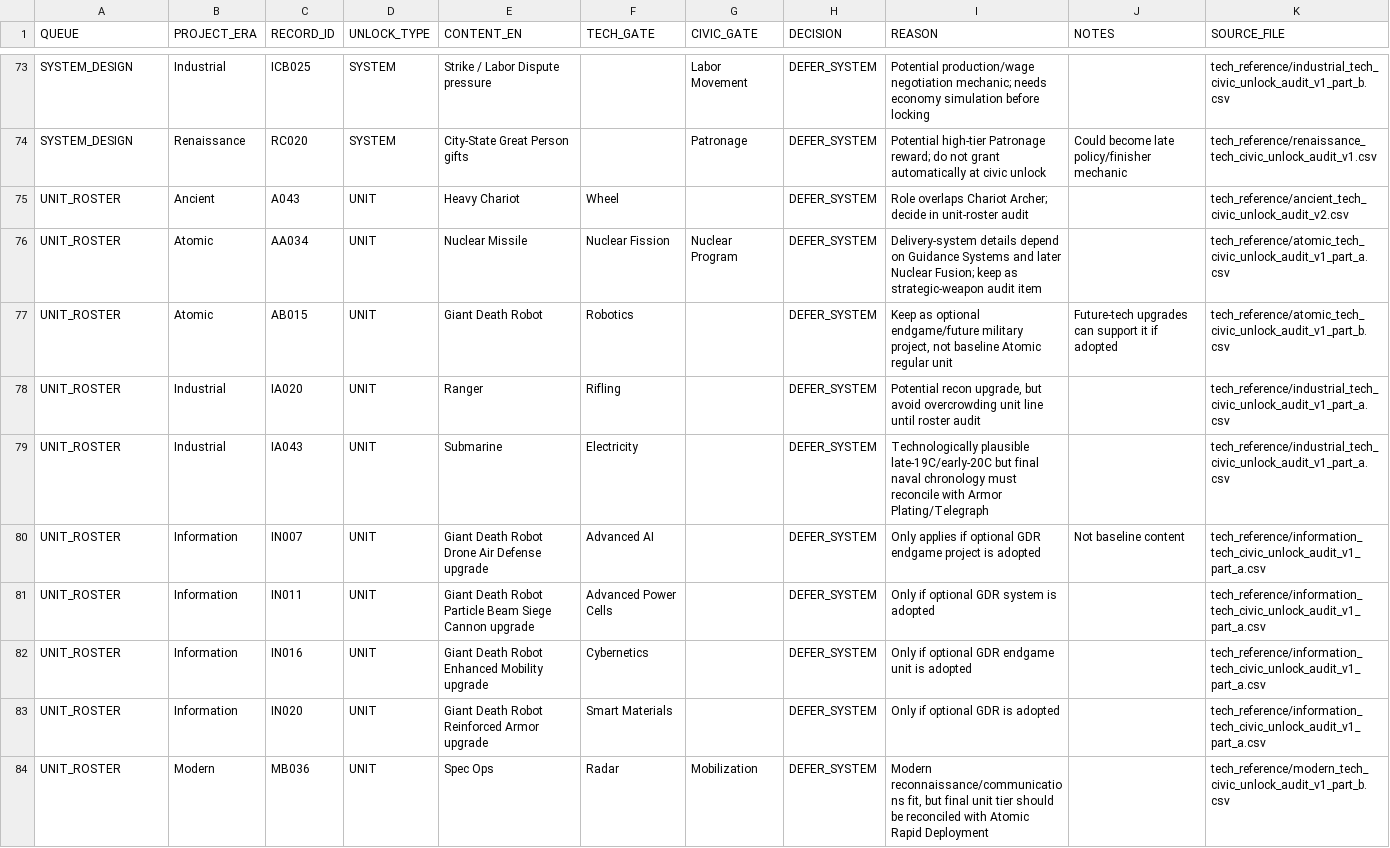
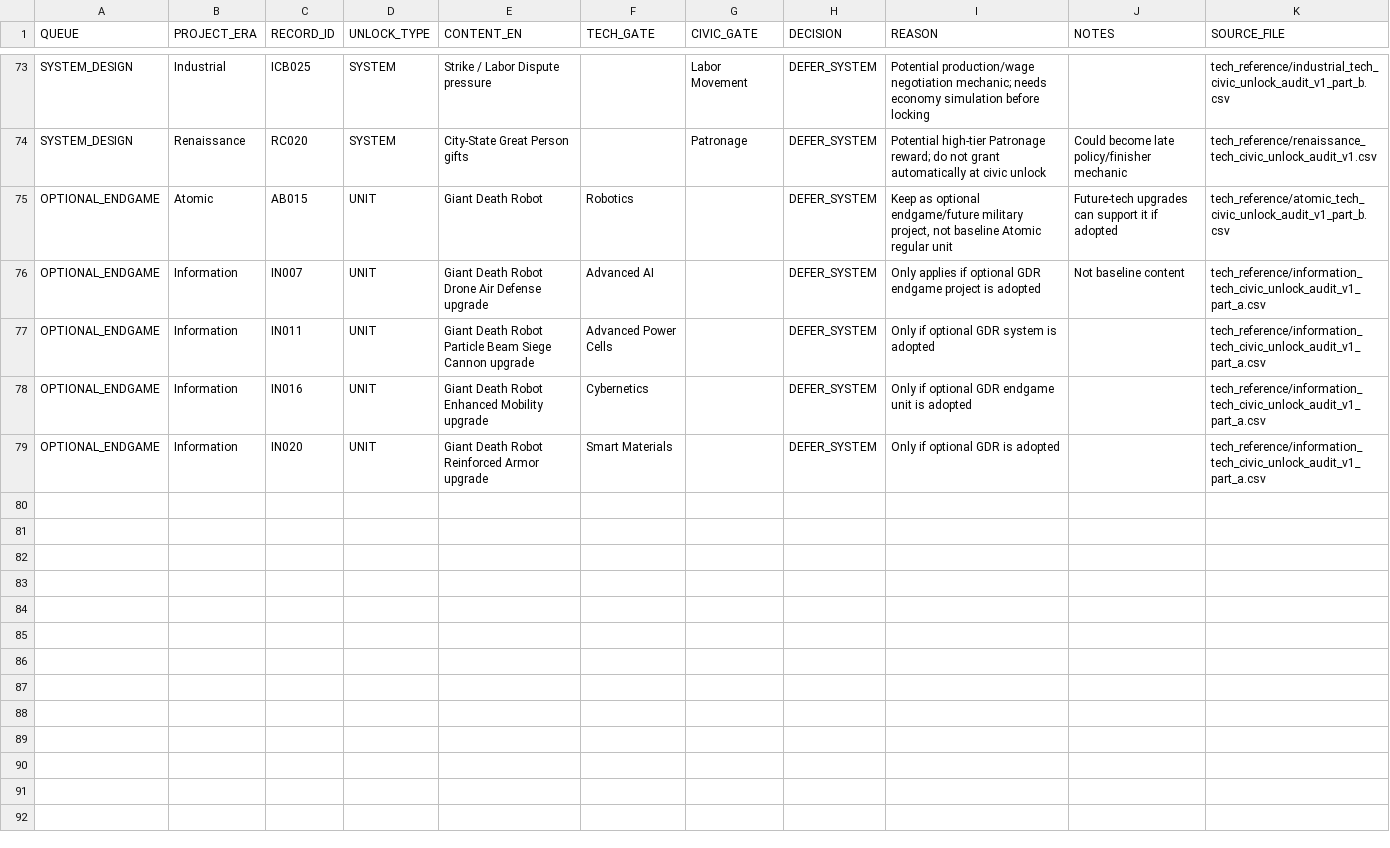
Before and after one commit to physical-geogrpahy-forever/academic_food_chain, a CSV file: tech_reference/DEFERRED_GENERIC_UNLOCK_QUEUE_V1.csv, drawn as a sheet; only a part is shown, gaps mark what is left out; removed rows and columns are numbered as before the commit, all else as after; the diff names each change by its address in the sheet, - before the commit and + after, or states it on an @@ line.

Commit message:
Update deferred queue after generic unit roster resolution

```diff
--- a/tech_reference/DEFERRED_GENERIC_UNLOCK_QUEUE_V1.csv
+++ b/tech_reference/DEFERRED_GENERIC_UNLOCK_QUEUE_V1.csv
-row 75: UNIT_ROSTER | Ancient | A043 | UNIT | Heavy Chariot | Wheel |  | DEFER_SYSTEM | Role overlaps Chariot Archer; decide in unit-roster audit |  | tech_reference/ancient_tech_civic_unlock_audit_v2.csv
-row 76: UNIT_ROSTER | Atomic | AA034 | UNIT | Nuclear Missile | Nuclear Fission | Nuclear Program | DEFER_SYSTEM | Delivery-system details depend on Guidance Systems and later Nuclear Fusion; keep as strategic-weapon audit item |  | tech_reference/atomic_tech_civic_unlock_audit_v1_part_a.csv
-A75 (QUEUE): UNIT_ROSTER
+A75 (QUEUE): OPTIONAL_ENDGAME
-row 78: UNIT_ROSTER | Industrial | IA020 | UNIT | Ranger | Rifling |  | DEFER_SYSTEM | Potential recon upgrade, but avoid overcrowding unit line until roster audit |  | tech_reference/industrial_tech_civic_unlock_audit_v1_part_a.csv
-row 79: UNIT_ROSTER | Industrial | IA043 | UNIT | Submarine | Electricity |  | DEFER_SYSTEM | Technologically plausible late-19C/early-20C but final naval chronology must reconcile with Armor Plating/Telegraph |  | tech_reference/industrial_tech_civic_unlock_audit_v1_part_a.csv
-A76:A79 (QUEUE): UNIT_ROSTER
+A76:A79 (QUEUE): OPTIONAL_ENDGAME
-row 84: UNIT_ROSTER | Modern | MB036 | UNIT | Spec Ops | Radar | Mobilization | DEFER_SYSTEM | Modern reconnaissance/communications fit, but final unit tier should be reconciled with Atomic Rapid Deployment |  | tech_reference/modern_tech_civic_unlock_audit_v1_part_b.csv
```
